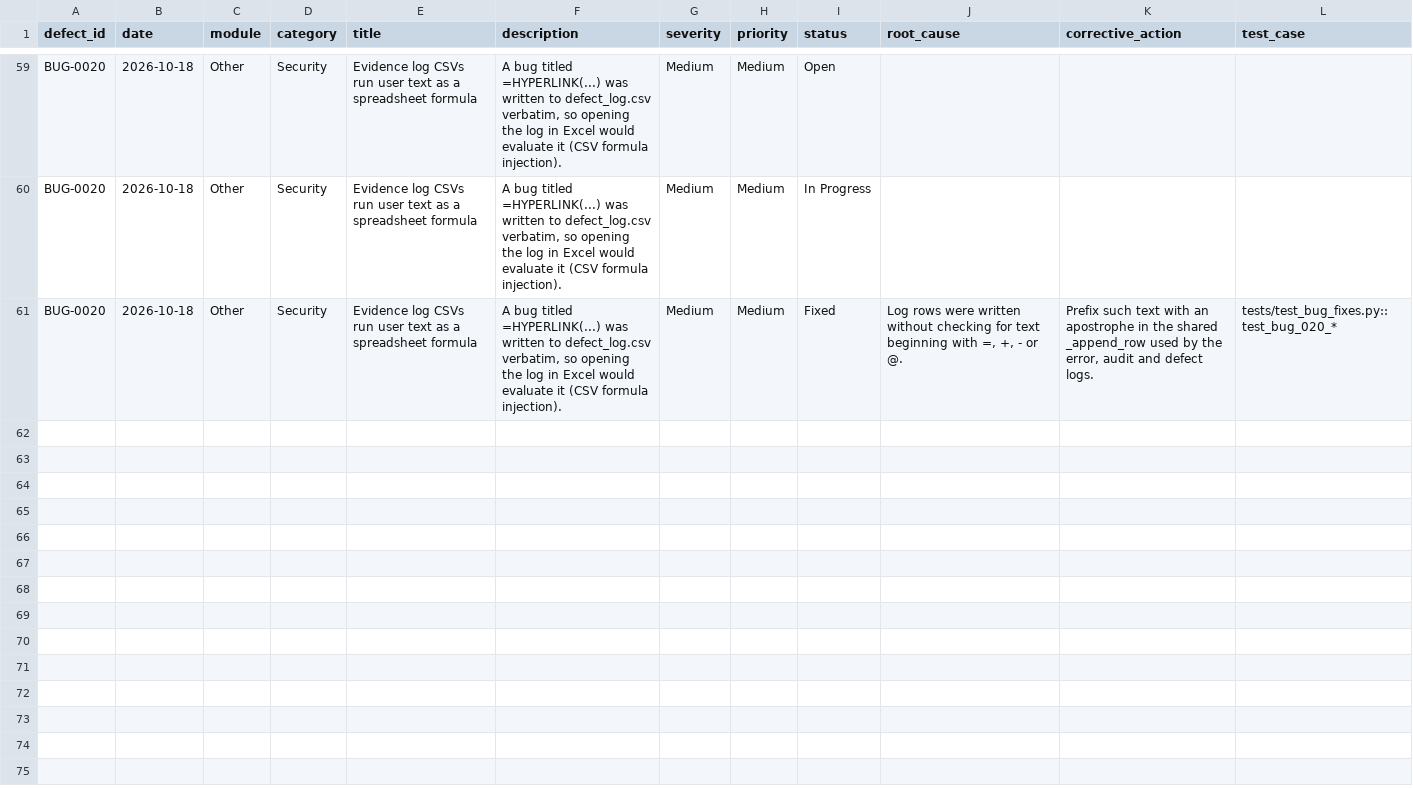
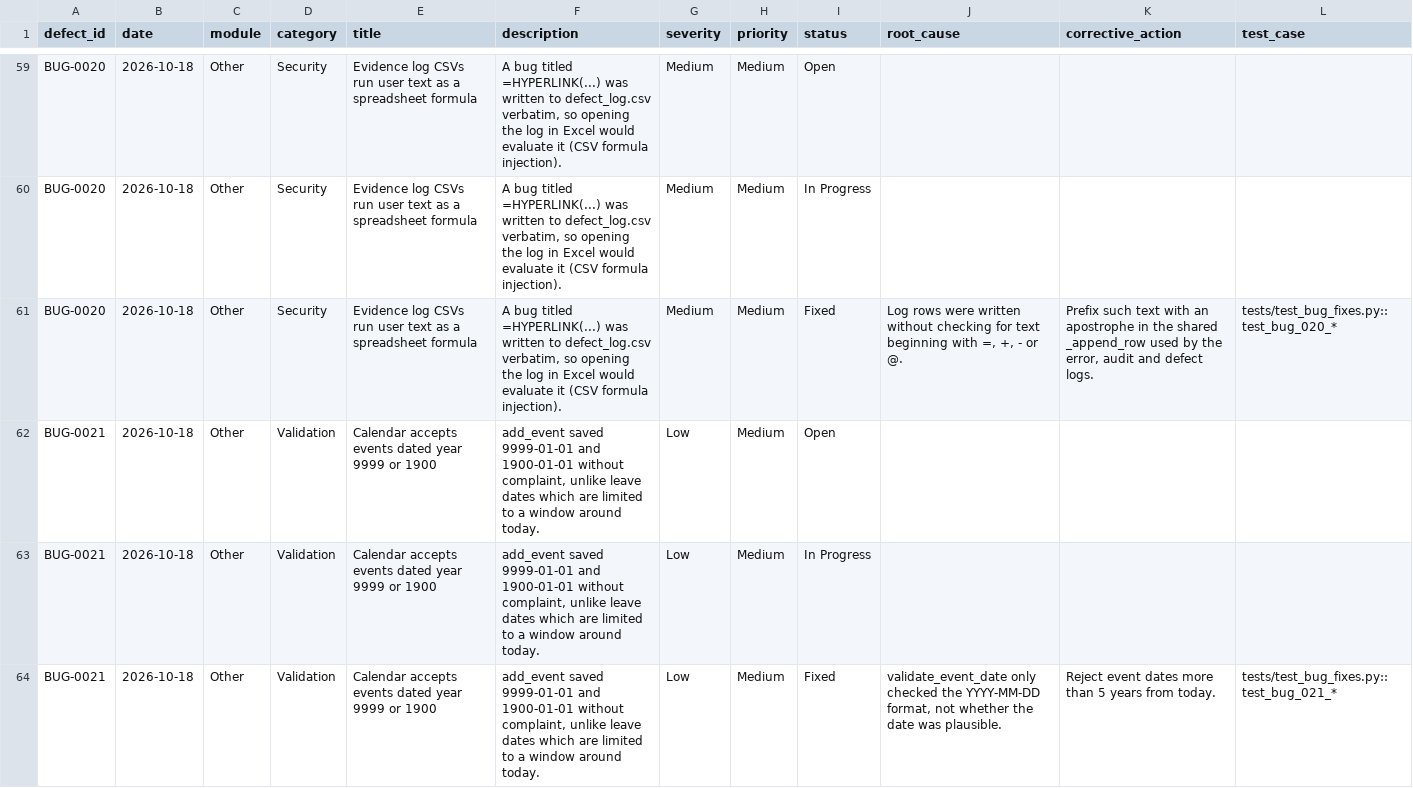
Before and after one commit to 13mayankjoshi13/Hostel_Management_System_TQM, a CSV file: TQM/data/defect_log.csv, drawn as a sheet; only a part is shown, gaps mark what is left out.

Commit message:
modified:   TQM/data/audit_logs.csv 	modified:   TQM/data/defect_log.csv

```diff
--- a/TQM/data/defect_log.csv
+++ b/TQM/data/defect_log.csv
@@ -61 +61,4 @@ BUG-0020,2026-10-18,Other,Security,Evidence log CSVs run user text as a spreadsh
 BUG-0020,2026-10-18,Other,Security,Evidence log CSVs run user text as a spreadsheet formula,"A bug titled =HYPERLINK(...) was written to defect_log.csv verbatim, so opening the log in Excel would evaluate it (CSV formula injection).",Medium,Medium,Fixed,"Log rows were written without checking for text beginning with =, +, - or @.","Prefix such text with an apostrophe in the shared _append_row used by the error, audit and defect logs.",tests/test_bug_fixes.py::test_bug_020_*
+BUG-0021,2026-10-18,Other,Validation,Calendar accepts events dated year 9999 or 1900,"add_event saved 9999-01-01 and 1900-01-01 without complaint, unlike leave dates which are limited to a window around today.",Low,Medium,Open,,,
+BUG-0021,2026-10-18,Other,Validation,Calendar accepts events dated year 9999 or 1900,"add_event saved 9999-01-01 and 1900-01-01 without complaint, unlike leave dates which are limited to a window around today.",Low,Medium,In Progress,,,
+BUG-0021,2026-10-18,Other,Validation,Calendar accepts events dated year 9999 or 1900,"add_event saved 9999-01-01 and 1900-01-01 without complaint, unlike leave dates which are limited to a window around today.",Low,Medium,Fixed,"validate_event_date only checked the YYYY-MM-DD format, not whether the date was plausible.",Reject event dates more than 5 years from today.,tests/test_bug_fixes.py::test_bug_021_*
```
Also changed, not shown: TQM/data/audit_logs.csv.
